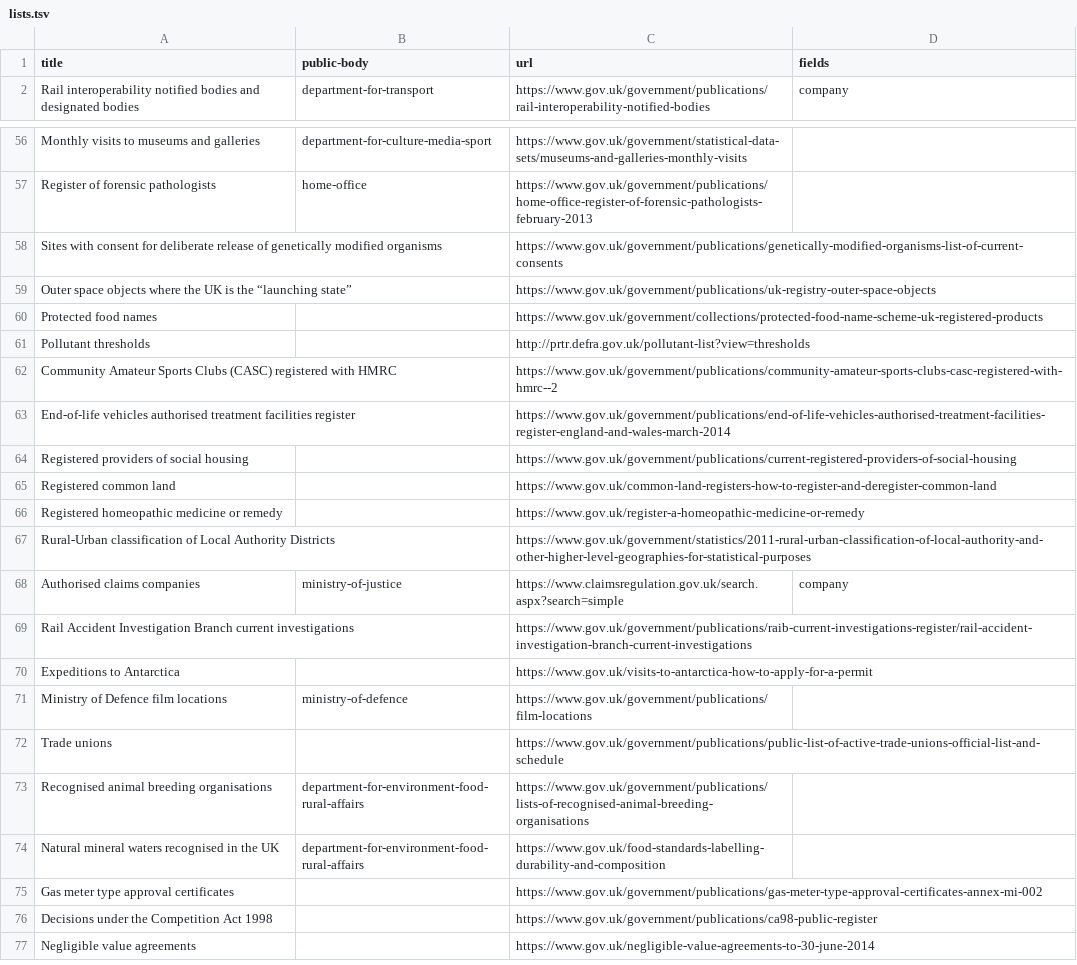
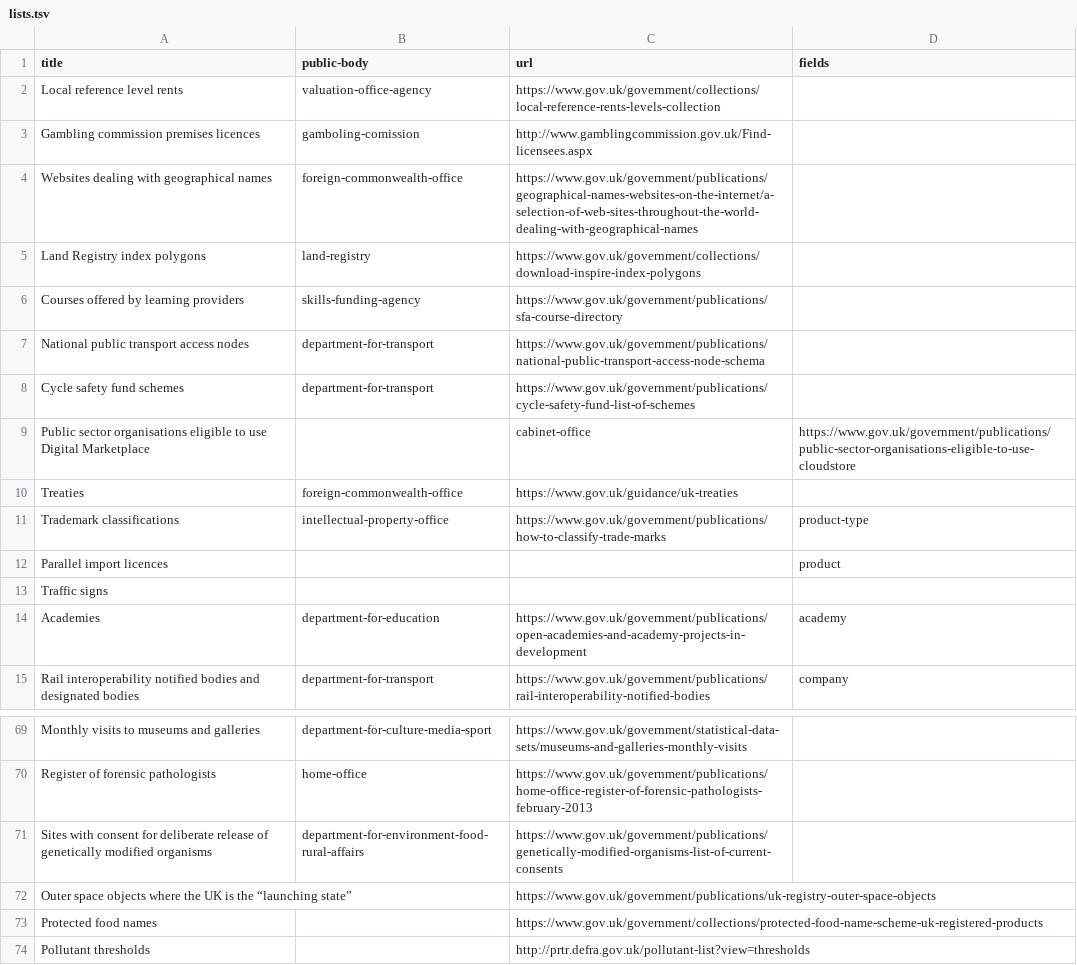
Before and after one commit to psd/list-of-the-day, a TSV file: lists.tsv, drawn as a sheet; only a part is shown, gaps mark what is left out; the shorter side is filled out with more unchanged rows.

Commit message:
Updated list

```diff
--- a/lists.tsv
+++ b/lists.tsv
@@ -1,2 +1,15 @@
 title	public-body	url	fields
+Local reference level rents	valuation-office-agency	https://www.gov.uk/government/collections/local-reference-rents-levels-collection	
+Gambling commission premises licences 	gamboling-comission	http://www.gamblingcommission.gov.uk/Find-licensees.aspx	
+Websites dealing with geographical names	foreign-commonwealth-office	https://www.gov.uk/government/publications/geographical-names-websites-on-the-internet/a-selection-of-web-sites-throughout-the-world-dealing-with-geographical-names	
+Land Registry index polygons	land-registry	https://www.gov.uk/government/collections/download-inspire-index-polygons	
+Courses offered by learning providers	skills-funding-agency	https://www.gov.uk/government/publications/sfa-course-directory	
+National public transport access nodes	department-for-transport	https://www.gov.uk/government/publications/national-public-transport-access-node-schema	
+Cycle safety fund schemes	department-for-transport	https://www.gov.uk/government/publications/cycle-safety-fund-list-of-schemes	
+Public sector organisations eligible to use Digital Marketplace		cabinet-office	https://www.gov.uk/government/publications/public-sector-organisations-eligible-to-use-cloudstore	
+Treaties	foreign-commonwealth-office	https://www.gov.uk/guidance/uk-treaties	
+Trademark classifications	intellectual-property-office	https://www.gov.uk/government/publications/how-to-classify-trade-marks	product-type
+Parallel import licences			product
+Traffic signs			
+Academies	department-for-education	https://www.gov.uk/government/publications/open-academies-and-academy-projects-in-development	academy
 Rail interoperability notified bodies and designated bodies	department-for-transport	https://www.gov.uk/government/publications/rail-interoperability-notified-bodies	company
@@ -57,3 +70,3 @@ Monthly visits to museums and galleries	department-for-culture-media-sport	https
 Register of forensic pathologists	home-office	https://www.gov.uk/government/publications/home-office-register-of-forensic-pathologists-february-2013	
-Sites with consent for deliberate release of genetically modified organisms		https://www.gov.uk/government/publications/genetically-modified-organisms-list-of-current-consents	
+Sites with consent for deliberate release of genetically modified organisms	department-for-environment-food-rural-affairs	https://www.gov.uk/government/publications/genetically-modified-organisms-list-of-current-consents	
 Outer space objects where the UK is the “launching state”		https://www.gov.uk/government/publications/uk-registry-outer-space-objects	
```
